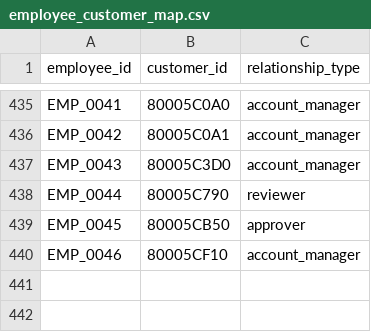
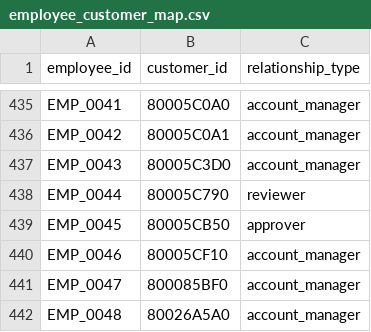
Before and after one commit to GauravJaypatre/HackMatrix, a CSV file: data/synthetic_hr/employee_customer_map.csv, drawn as a sheet; only a part is shown, gaps mark what is left out; the diff names each change by its address in the sheet, - before the commit and + after, or states it on an @@ line.

```diff
--- a/data/synthetic_hr/employee_customer_map.csv
+++ b/data/synthetic_hr/employee_customer_map.csv
+row 441: EMP_0047 | 800085BF0 | account_manager
+row 442: EMP_0048 | 80026A5A0 | account_manager
```
Also changed, not shown: data/synthetic_hr/access_events.csv, data/synthetic_hr/injected_transactions.csv, 13 other files.
